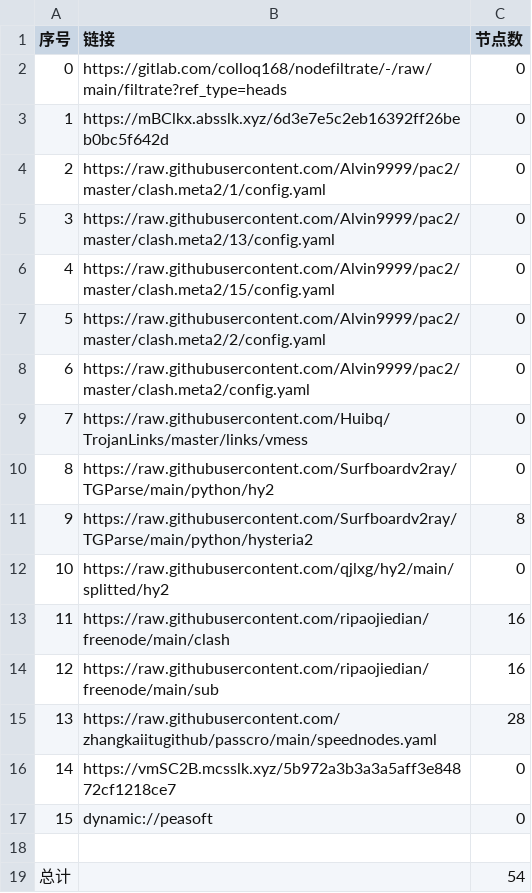
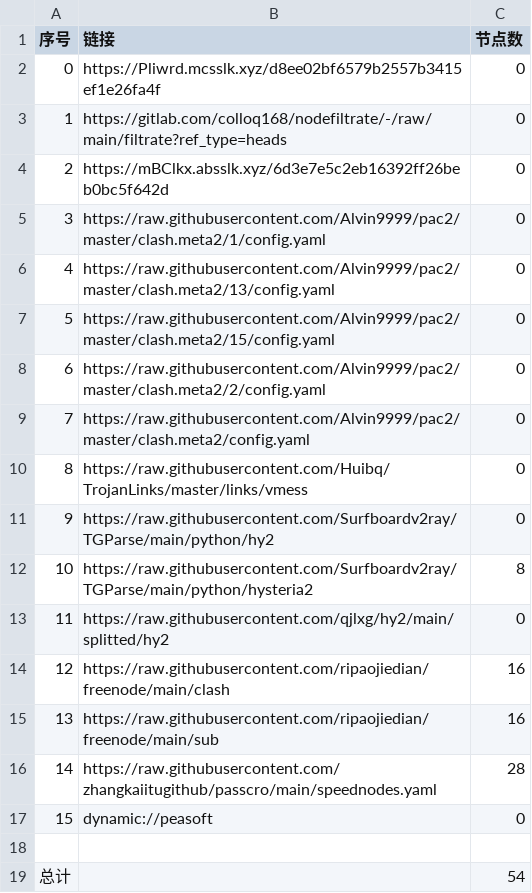
Before and after one commit to lejia1314520/AutoMergePublicNodes, a CSV file: list_result.csv, drawn as a sheet; removed rows and columns are numbered as before the commit, all else as after; the diff names each change by its address in the sheet, - before the commit and + after, or states it on an @@ line.

```diff
--- a/list_result.csv
+++ b/list_result.csv
+row 2: 0 | https://Pliwrd.mcsslk.xyz/d8ee02bf6579b2557b3415ef1e26fa4f | 0
@@ column A (序号) renumbered between rows 3 and 16 @@
-row 16: 14 | https://vmSC2B.mcsslk.xyz/5b972a3b3a3a5aff3e84872cf1218ce7 | 0
```
Also changed, not shown: 19 other files.
